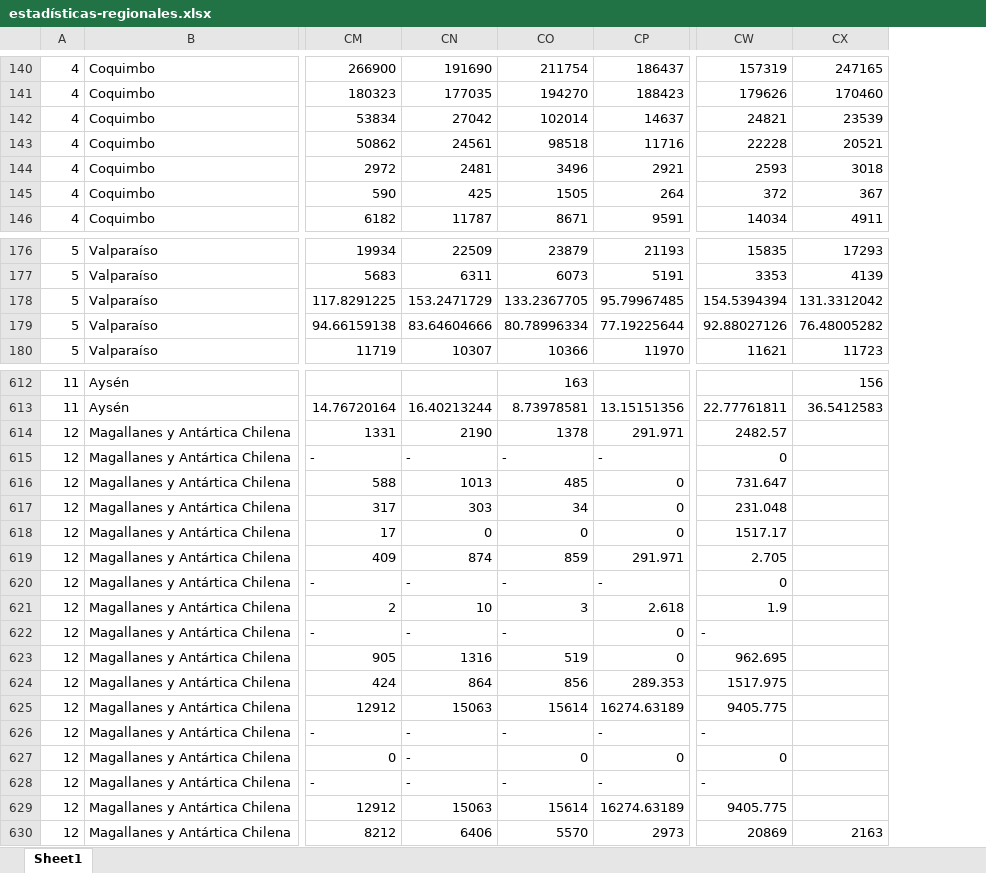
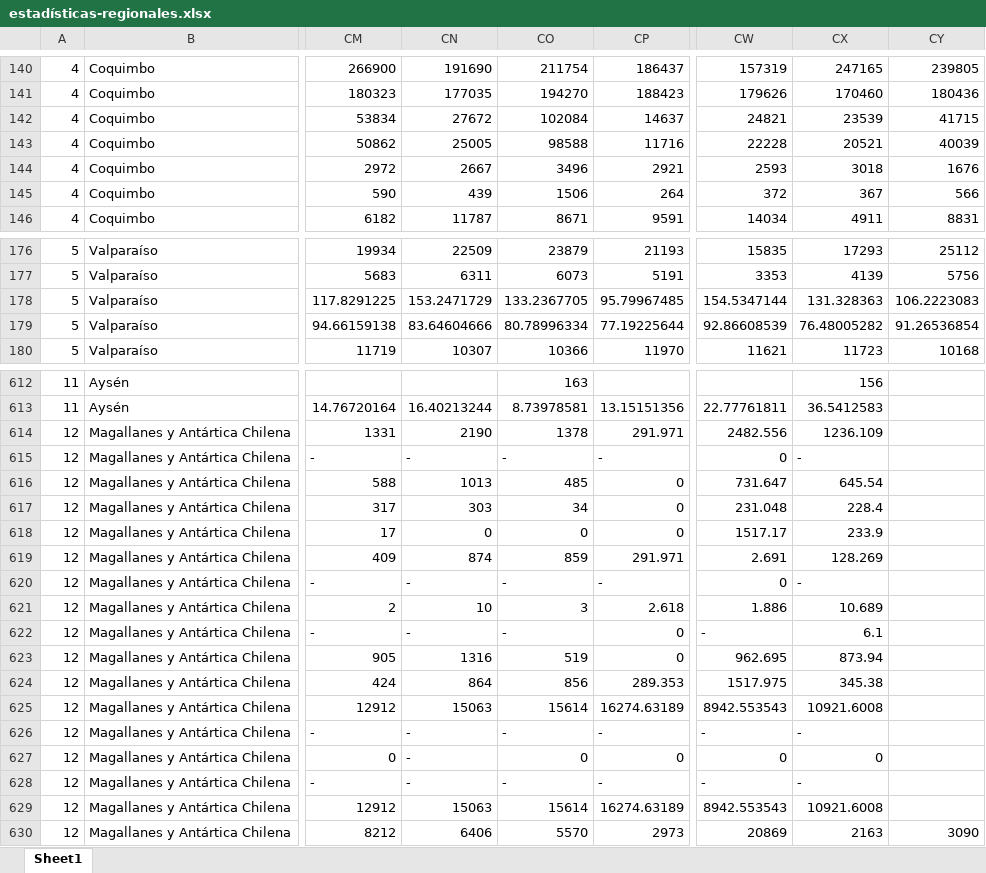
Before and after one commit to Sud-Austral/EstadisticasRegionales, an Excel workbook: Estadísticas Regionales/estadísticas-regionales.xlsx, sheet Sheet1, drawn as a sheet; only a part is shown, gaps mark what is left out; values as stored, in another font and other column widths than the file's, no borders; the diff covers the shown part only; the diff names each change by its address in the sheet, - before the commit and + after, or states it on an @@ line.

```diff
--- a/Estadísticas Regionales/estadísticas-regionales.xlsx (sheet Sheet1)
+++ b/Estadísticas Regionales/estadísticas-regionales.xlsx (sheet Sheet1)
+column CY, rows 140-146: 239805 | 180436 | 41715 | 40039 | 1676 | 566 | 8831; rows 176-180: 25112 | 5756 | 106.2223083 | 91.26536854 | 10168; row 630: 3090
-CN142: 27042
+CN142: 27672
-CO142: 102014
+CO142: 102084
-CN143: 24561
+CN143: 25005
-CO143: 98518
+CO143: 98588
-CN144: 2481
+CN144: 2667
-CN145: 425
+CN145: 439
-CO145: 1505
+CO145: 1506
-CW178: 154.5394394
+CW178: 154.5347144
-CX178: 131.3312042
+CX178: 131.328363
-CW179: 92.88027126
+CW179: 92.86608539
-CW614: 2482.57
+CW614: 2482.556
-CX614: (empty)
+CX614: 1236.109
-CX615: (empty)
+CX615: -
-CX616: (empty)
+CX616: 645.54
-CX617: (empty)
+CX617: 228.4
-CX618: (empty)
+CX618: 233.9
-CW619: 2.705
+CW619: 2.691
-CX619: (empty)
+CX619: 128.269
-CX620: (empty)
+CX620: -
-CW621: 1.9
+CW621: 1.886
-CX621: (empty)
+CX621: 10.689
-CX622: (empty)
+CX622: 6.1
-CX623: (empty)
+CX623: 873.94
-CX624: (empty)
+CX624: 345.38
-CW625: 9405.775
+CW625: 8942.553543
-CX625: (empty)
+CX625: 10921.6008
-CX626: (empty)
+CX626: -
-CX627: (empty)
+CX627: 0
-CX628: (empty)
+CX628: -
-CW629: 9405.775
+CW629: 8942.553543
-CX629: (empty)
+CX629: 10921.6008
```
Also changed, not shown: 122 edited cells elsewhere in this sheet, Estadísticas Regionales/descriptor-de-campos.xlsx.
